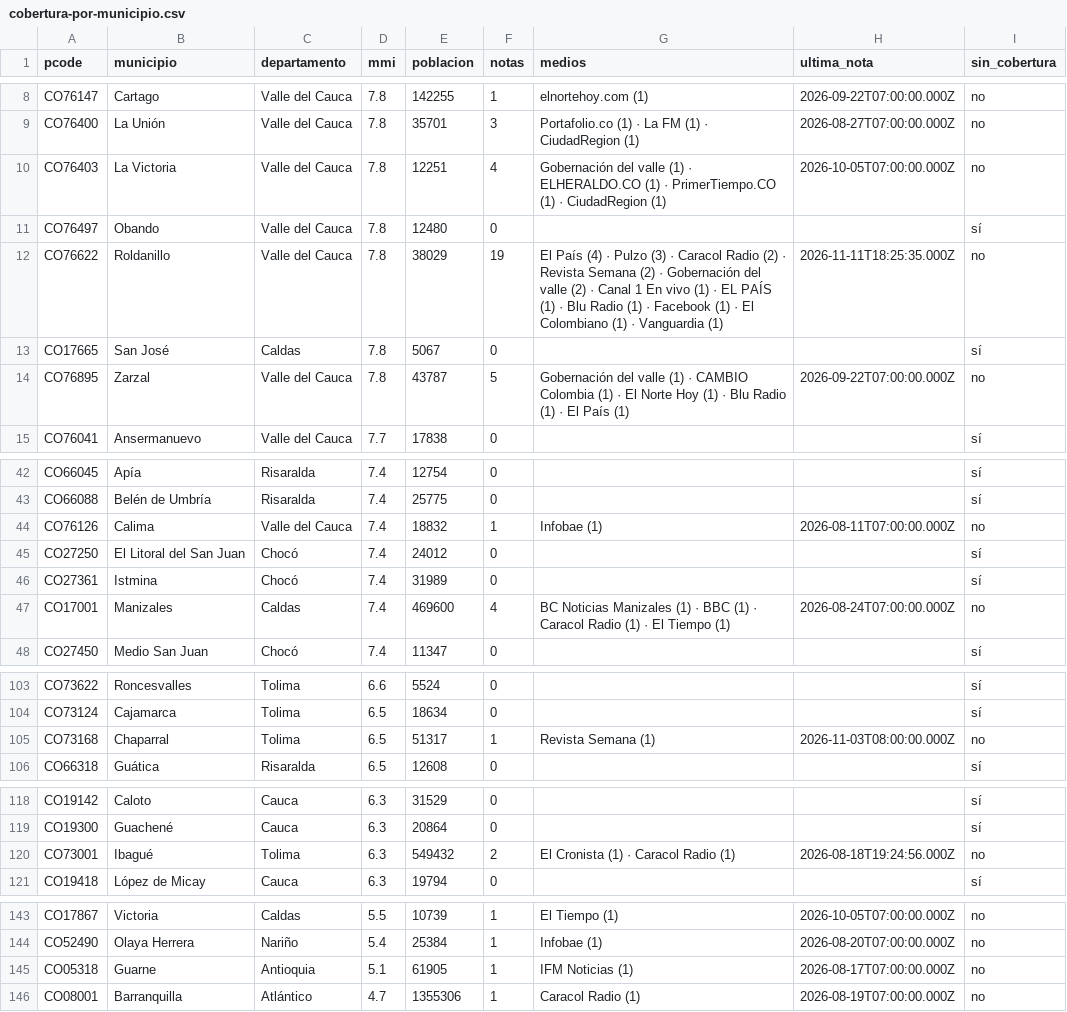
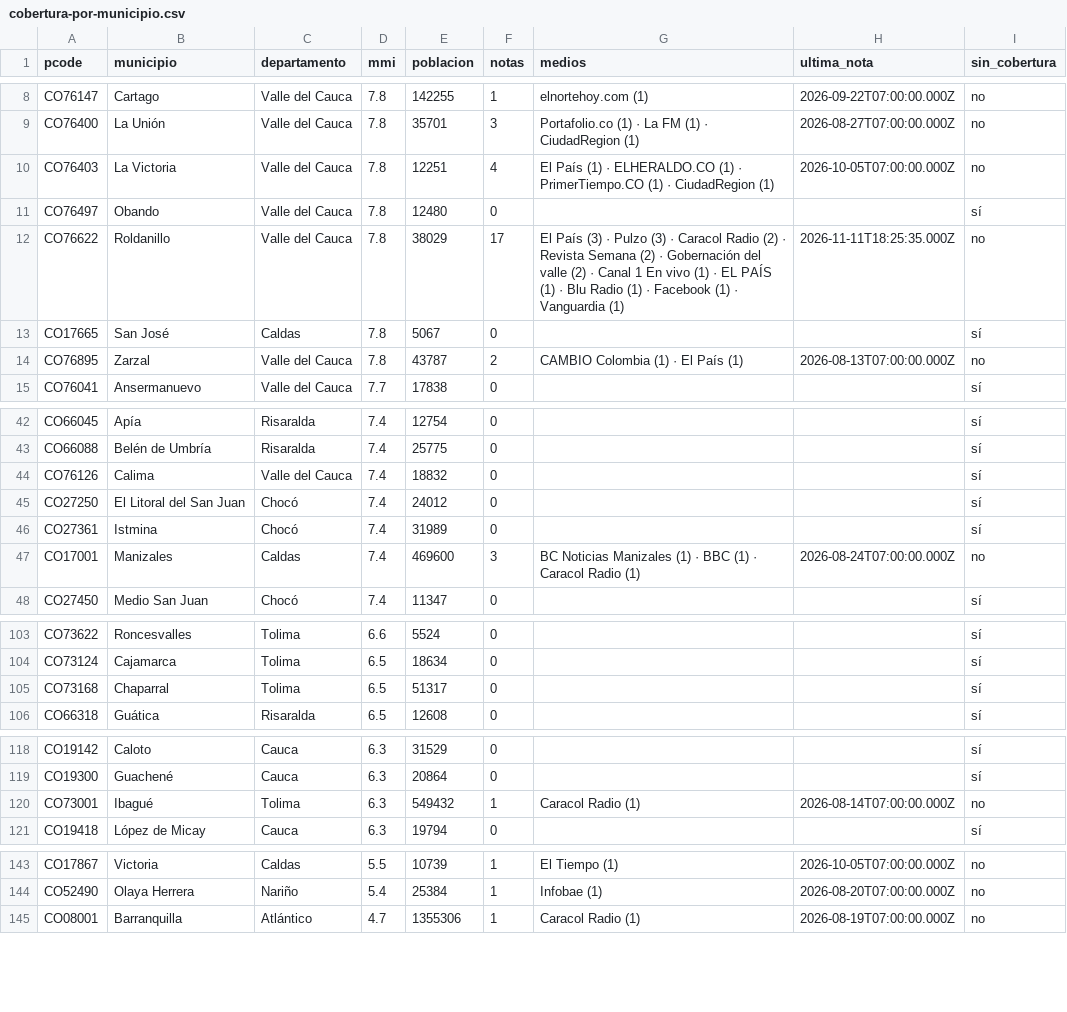
Before and after one commit to YesidAlmanzaGamba/report_cali, a CSV file: data/export/cobertura-por-municipio.csv, drawn as a sheet; only a part is shown, gaps mark what is left out; the diff covers the shown part only.

```diff
--- a/data/export/cobertura-por-municipio.csv
+++ b/data/export/cobertura-por-municipio.csv
@@ -9,7 +9,7 @@ CO76147,Cartago,Valle del Cauca,7.8,142255,1,elnortehoy.com (1),2026-09-22T07:00
 CO76400,La Unión,Valle del Cauca,7.8,35701,3,Portafolio.co (1) · La FM (1) · CiudadRegion (1),2026-08-27T07:00:00.000Z,no
-CO76403,La Victoria,Valle del Cauca,7.8,12251,4,Gobernación del valle (1) · ELHERALDO.CO (1) · PrimerTiempo.CO (1) · CiudadRegion (1),2026-10-05T07:00:00.000Z,no
+CO76403,La Victoria,Valle del Cauca,7.8,12251,4,El País (1) · ELHERALDO.CO (1) · PrimerTiempo.CO (1) · CiudadRegion (1),2026-10-05T07:00:00.000Z,no
 CO76497,Obando,Valle del Cauca,7.8,12480,0,,,sí
-CO76622,Roldanillo,Valle del Cauca,7.8,38029,19,El País (4) · Pulzo (3) · Caracol Radio (2) · Revista Semana (2) · Gobernación del valle (2) · Canal 1 En vivo (1) · EL PAÍS (1) · Blu Radio (1) · Facebook (1) · El Colombiano (1) · Vanguardia (1),2026-11-11T18:25:35.000Z,no
+CO76622,Roldanillo,Valle del Cauca,7.8,38029,17,El País (3) · Pulzo (3) · Caracol Radio (2) · Revista Semana (2) · Gobernación del valle (2) · Canal 1 En vivo (1) · EL PAÍS (1) · Blu Radio (1) · Facebook (1) · Vanguardia (1),2026-11-11T18:25:35.000Z,no
 CO17665,San José,Caldas,7.8,5067,0,,,sí
-CO76895,Zarzal,Valle del Cauca,7.8,43787,5,Gobernación del valle (1) · CAMBIO Colombia (1) · El Norte Hoy (1) · Blu Radio (1) · El País (1),2026-09-22T07:00:00.000Z,no
+CO76895,Zarzal,Valle del Cauca,7.8,43787,2,CAMBIO Colombia (1) · El País (1),2026-08-13T07:00:00.000Z,no
 CO76041,Ansermanuevo,Valle del Cauca,7.7,17838,0,,,sí
@@ -43,6 +43,6 @@ CO66045,Apía,Risaralda,7.4,12754,0,,,sí
 CO66088,Belén de Umbría,Risaralda,7.4,25775,0,,,sí
-CO76126,Calima,Valle del Cauca,7.4,18832,1,Infobae (1),2026-08-11T07:00:00.000Z,no
+CO76126,Calima,Valle del Cauca,7.4,18832,0,,,sí
 CO27250,El Litoral del San Juan,Chocó,7.4,24012,0,,,sí
 CO27361,Istmina,Chocó,7.4,31989,0,,,sí
-CO17001,Manizales,Caldas,7.4,469600,4,BC Noticias Manizales (1) · BBC (1) · Caracol Radio (1) · El Tiempo (1),2026-08-24T07:00:00.000Z,no
+CO17001,Manizales,Caldas,7.4,469600,3,BC Noticias Manizales (1) · BBC (1) · Caracol Radio (1),2026-08-24T07:00:00.000Z,no
 CO27450,Medio San Juan,Chocó,7.4,11347,0,,,sí
@@ -104,3 +104,3 @@ CO73622,Roncesvalles,Tolima,6.6,5524,0,,,sí
 CO73124,Cajamarca,Tolima,6.5,18634,0,,,sí
-CO73168,Chaparral,Tolima,6.5,51317,1,Revista Semana (1),2026-11-03T08:00:00.000Z,no
+CO73168,Chaparral,Tolima,6.5,51317,0,,,sí
 CO66318,Guática,Risaralda,6.5,12608,0,,,sí
@@ -119,3 +119,3 @@ CO19142,Caloto,Cauca,6.3,31529,0,,,sí
 CO19300,Guachené,Cauca,6.3,20864,0,,,sí
-CO73001,Ibagué,Tolima,6.3,549432,2,El Cronista (1) · Caracol Radio (1),2026-08-18T19:24:56.000Z,no
+CO73001,Ibagué,Tolima,6.3,549432,1,Caracol Radio (1),2026-08-14T07:00:00.000Z,no
 CO19418,López de Micay,Cauca,6.3,19794,0,,,sí
@@ -144,3 +144,2 @@ CO17867,Victoria,Caldas,5.5,10739,1,El Tiempo (1),2026-10-05T07:00:00.000Z,no
 CO52490,Olaya Herrera,Nariño,5.4,25384,1,Infobae (1),2026-08-20T07:00:00.000Z,no
-CO05318,Guarne,Antioquia,5.1,61905,1,IFM Noticias (1),2026-08-17T07:00:00.000Z,no
 CO08001,Barranquilla,Atlántico,4.7,1355306,1,Caracol Radio (1),2026-08-19T07:00:00.000Z,no
```
Also changed, not shown: 3 edited cells elsewhere in this file, 4 other files.
